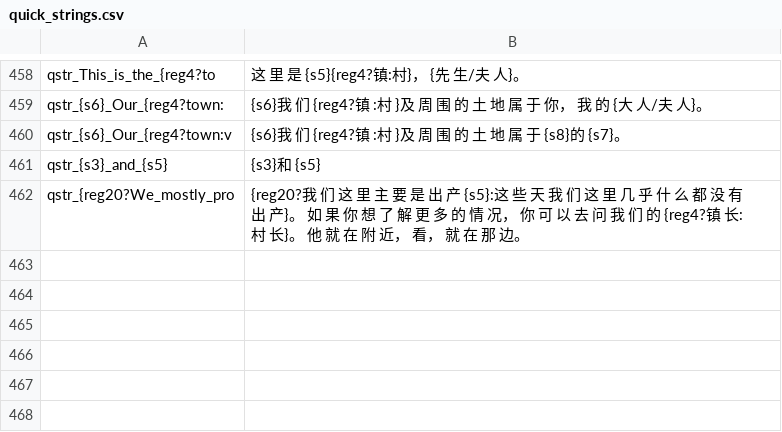
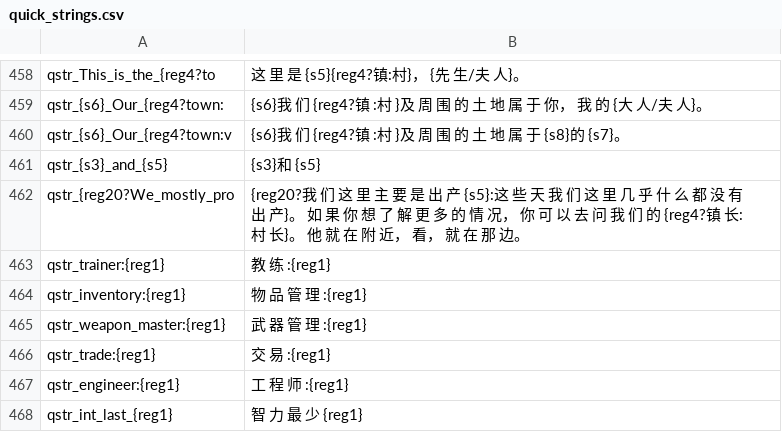
Before and after one commit to yunwei1237/prosperous-empire, a CSV file: build/languages/cns/quick_strings.csv, drawn as a sheet; only a part is shown, gaps mark what is left out; the diff names each change by its address in the sheet, - before the commit and + after, or states it on an @@ line.

```diff
--- a/build/languages/cns/quick_strings.csv
+++ b/build/languages/cns/quick_strings.csv
+row 463: qstr_trainer:{reg1} | 教 练 :{reg1}
+row 464: qstr_inventory:{reg1} | 物 品 管 理 :{reg1}
+row 465: qstr_weapon_master:{reg1} | 武 器 管 理 :{reg1}
+row 466: qstr_trade:{reg1} | 交 易 :{reg1}
+row 467: qstr_engineer:{reg1} | 工 程 师 :{reg1}
+row 468: qstr_int_last_{reg1} | 智 力 最 少 {reg1}
```
Also changed, not shown: build/languages/cns/dialogs.csv, build/languages/cns/game_menus.csv, 42 other files.
